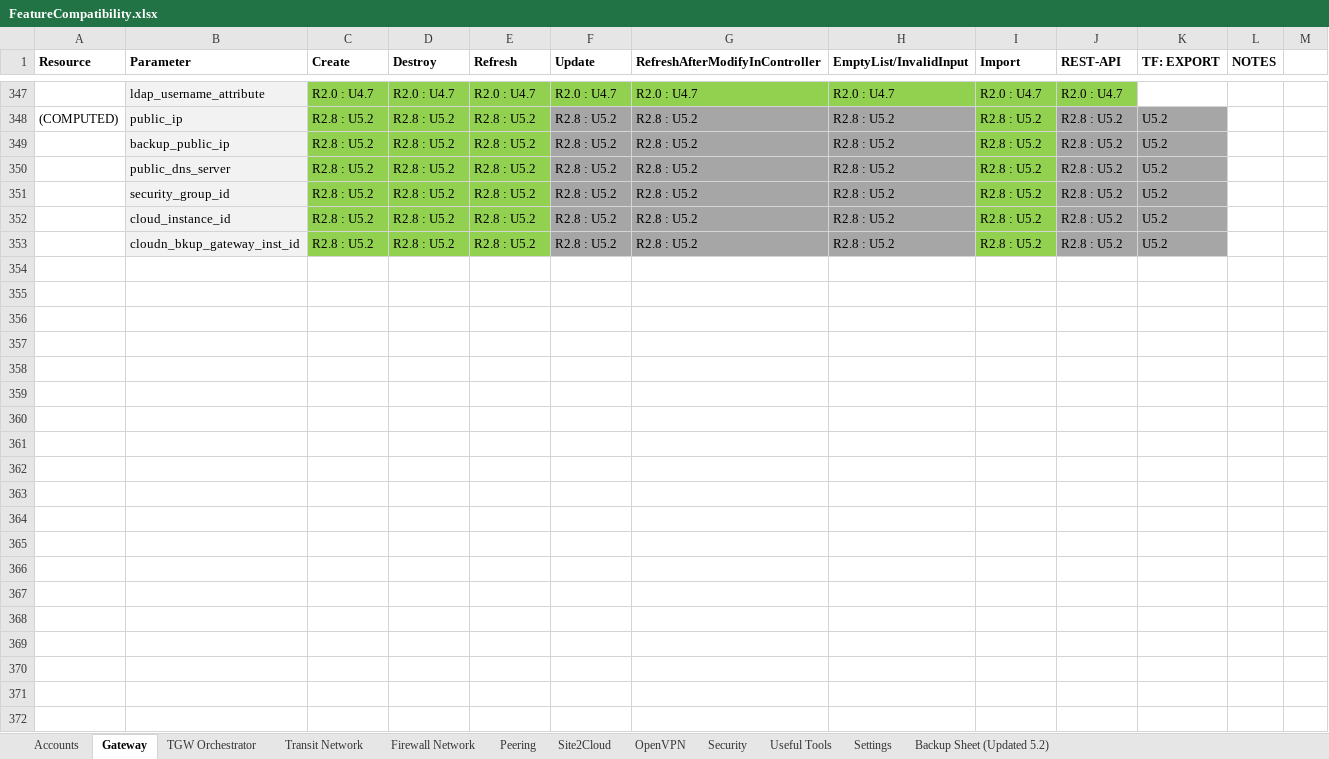
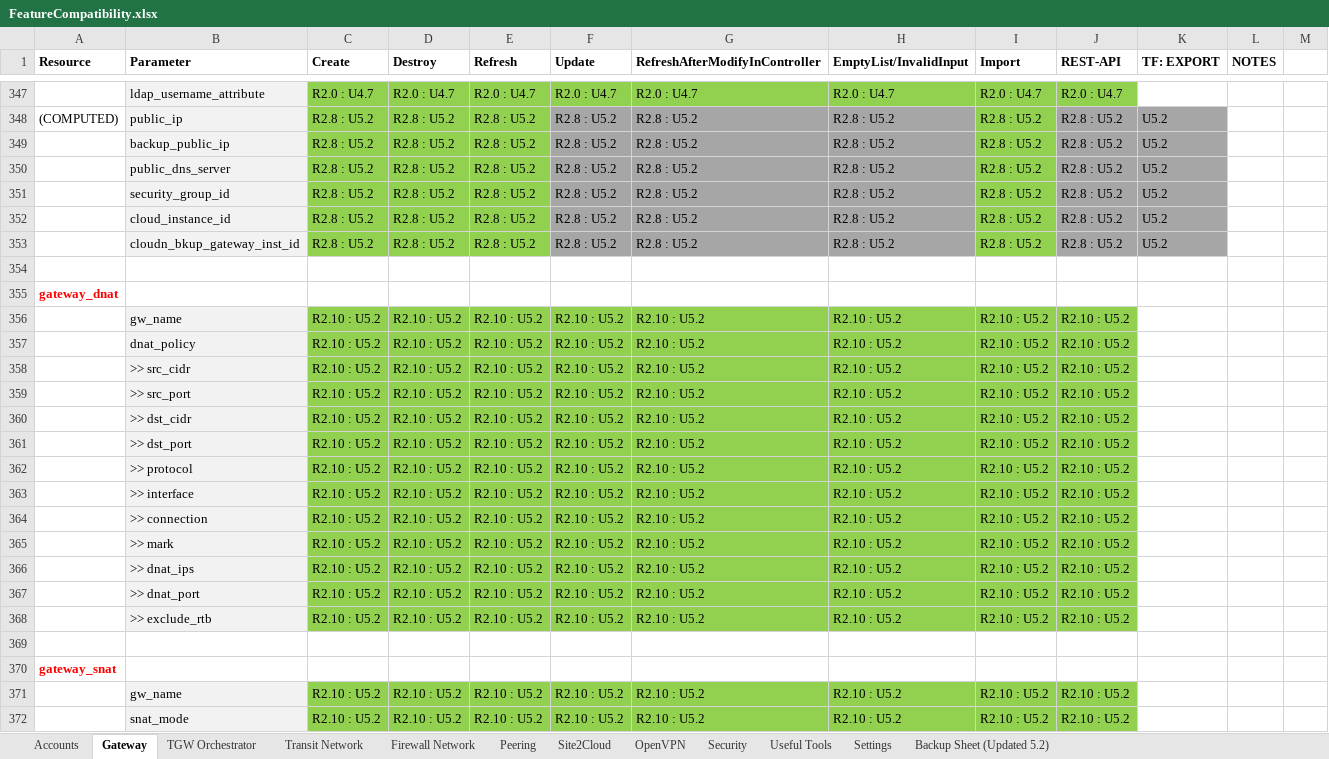
Before and after one commit to AviatrixSystems/terraform-provider-aviatrix, an Excel workbook: docs/FeatureCompatibility.xlsx, sheet Gateway, drawn as a sheet; only a part is shown, gaps mark what is left out; values as stored, in another font and other column widths than the file's, no borders; the diff covers the shown part only; the diff names each change by its address in the sheet, - before the commit and + after, or states it on an @@ line.

```diff
--- a/docs/FeatureCompatibility.xlsx (sheet Gateway)
+++ b/docs/FeatureCompatibility.xlsx (sheet Gateway)
+row 354: (empty)
+row 355: gateway_dnat
+row 356:  | gw_name | R2.10 : U5.2 | R2.10 : U5.2 | R2.10 : U5.2 | R2.10 : U5.2 | R2.10 : U5.2 | R2.10 : U5.2 | R2.10 : U5.2 | R2.10 : U5.2
+row 357:  | dnat_policy | R2.10 : U5.2 | R2.10 : U5.2 | R2.10 : U5.2 | R2.10 : U5.2 | R2.10 : U5.2 | R2.10 : U5.2 | R2.10 : U5.2 | R2.10 : U5.2
+row 358:  | >> src_cidr | R2.10 : U5.2 | R2.10 : U5.2 | R2.10 : U5.2 | R2.10 : U5.2 | R2.10 : U5.2 | R2.10 : U5.2 | R2.10 : U5.2 | R2.10 : U5.2
+row 359:  | >> src_port | R2.10 : U5.2 | R2.10 : U5.2 | R2.10 : U5.2 | R2.10 : U5.2 | R2.10 : U5.2 | R2.10 : U5.2 | R2.10 : U5.2 | R2.10 : U5.2
+row 360:  | >> dst_cidr | R2.10 : U5.2 | R2.10 : U5.2 | R2.10 : U5.2 | R2.10 : U5.2 | R2.10 : U5.2 | R2.10 : U5.2 | R2.10 : U5.2 | R2.10 : U5.2
+row 361:  | >> dst_port | R2.10 : U5.2 | R2.10 : U5.2 | R2.10 : U5.2 | R2.10 : U5.2 | R2.10 : U5.2 | R2.10 : U5.2 | R2.10 : U5.2 | R2.10 : U5.2
+row 362:  | >> protocol | R2.10 : U5.2 | R2.10 : U5.2 | R2.10 : U5.2 | R2.10 : U5.2 | R2.10 : U5.2 | R2.10 : U5.2 | R2.10 : U5.2 | R2.10 : U5.2
+row 363:  | >> interface | R2.10 : U5.2 | R2.10 : U5.2 | R2.10 : U5.2 | R2.10 : U5.2 | R2.10 : U5.2 | R2.10 : U5.2 | R2.10 : U5.2 | R2.10 : U5.2
+row 364:  | >> connection | R2.10 : U5.2 | R2.10 : U5.2 | R2.10 : U5.2 | R2.10 : U5.2 | R2.10 : U5.2 | R2.10 : U5.2 | R2.10 : U5.2 | R2.10 : U5.2
+row 365:  | >> mark | R2.10 : U5.2 | R2.10 : U5.2 | R2.10 : U5.2 | R2.10 : U5.2 | R2.10 : U5.2 | R2.10 : U5.2 | R2.10 : U5.2 | R2.10 : U5.2
+row 366:  | >> dnat_ips | R2.10 : U5.2 | R2.10 : U5.2 | R2.10 : U5.2 | R2.10 : U5.2 | R2.10 : U5.2 | R2.10 : U5.2 | R2.10 : U5.2 | R2.10 : U5.2
+row 367:  | >> dnat_port | R2.10 : U5.2 | R2.10 : U5.2 | R2.10 : U5.2 | R2.10 : U5.2 | R2.10 : U5.2 | R2.10 : U5.2 | R2.10 : U5.2 | R2.10 : U5.2
+row 368:  | >> exclude_rtb | R2.10 : U5.2 | R2.10 : U5.2 | R2.10 : U5.2 | R2.10 : U5.2 | R2.10 : U5.2 | R2.10 : U5.2 | R2.10 : U5.2 | R2.10 : U5.2
+row 369: (empty)
+row 370: gateway_snat
+row 371:  | gw_name | R2.10 : U5.2 | R2.10 : U5.2 | R2.10 : U5.2 | R2.10 : U5.2 | R2.10 : U5.2 | R2.10 : U5.2 | R2.10 : U5.2 | R2.10 : U5.2
+row 372:  | snat_mode | R2.10 : U5.2 | R2.10 : U5.2 | R2.10 : U5.2 | R2.10 : U5.2 | R2.10 : U5.2 | R2.10 : U5.2 | R2.10 : U5.2 | R2.10 : U5.2
```
Also changed, not shown: 24 added rows, 12 removed rows, 56 edited cells and cell formats elsewhere in this sheet, sheet Transit Network, sheet TGW Orchestrator, sheet Settings, sheet Security, sheet OpenVPN, sheet Accounts, 1 more sheet, 5 other files.
